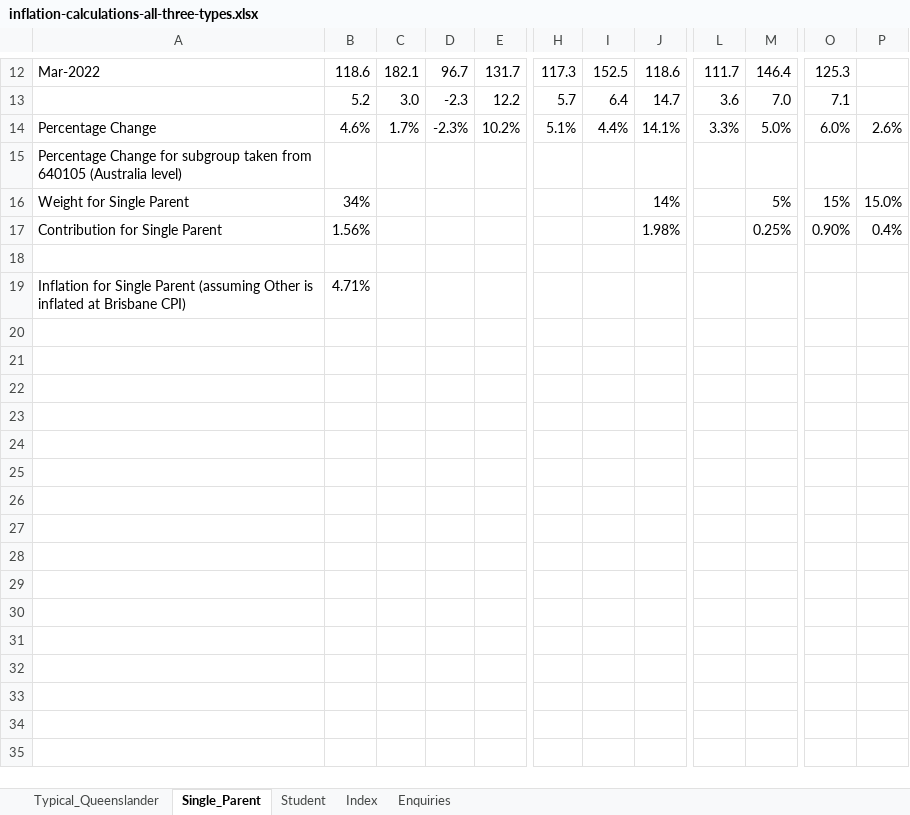
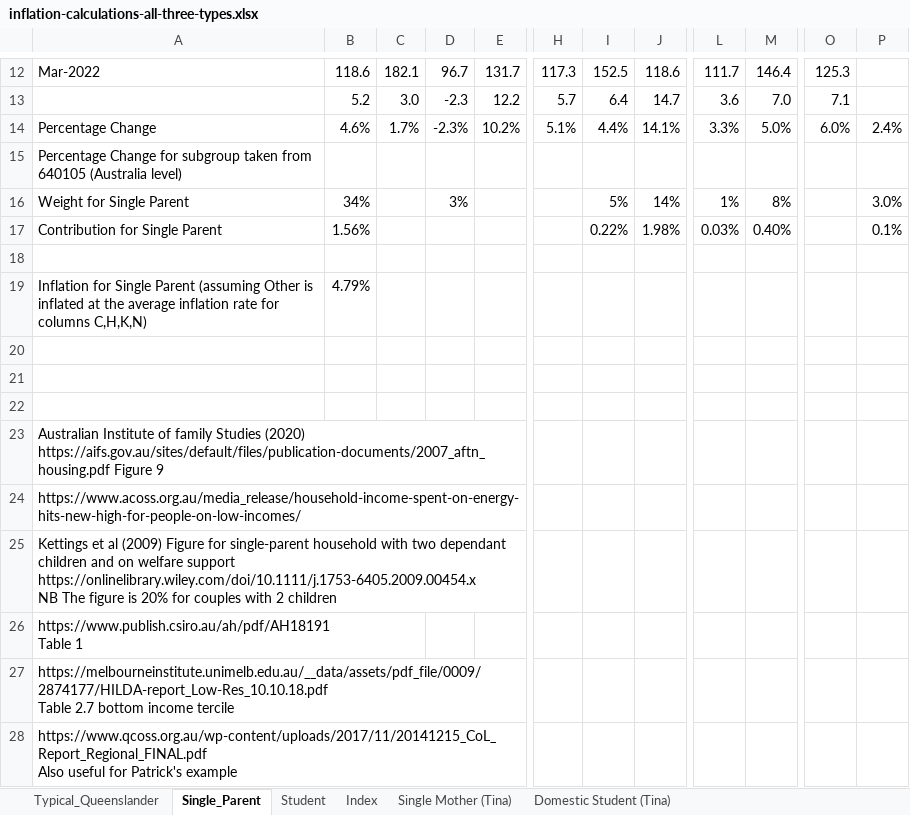
Before and after one commit to uq-aibe-explainer/inflation, an Excel workbook: inflation-calculations-all-three-types.xlsx, sheet Single_Parent, drawn as a sheet; only a part is shown, gaps mark what is left out; values as stored, in another font and other column widths than the file's, no cell formats; rows hold the shown columns only; ↵ is a line break in a cell; the diff names each change by its address in the sheet, - before the commit and + after, or states it on an @@ line.

Commit message:
latest inflation calculations now harmonized across types

```diff
--- a/inflation-calculations-all-three-types.xlsx (sheet Single_Parent)
+++ b/inflation-calculations-all-three-types.xlsx (sheet Single_Parent)
-sheet tab: Enquiries
+sheet tab: Single Mother (Tina)
+sheet tab: Domestic Student (Tina)
-P14: 2.6%
+P14: 2.4%
-D16: (empty)
+D16: 3%
-I16: (empty)
+I16: 5%
-L16: (empty)
+L16: 1%
-M16: 5%
+M16: 8%
-O16: 15%
+O16: (empty)
-P16: 15.0%
+P16: 3.0%
-I17: (empty)
+I17: 0.22%
-L17: (empty)
+L17: 0.03%
-M17: 0.25%
+M17: 0.40%
-O17: 0.90%
+O17: (empty)
-P17: 0.4%
+P17: 0.1%
-A19: …inflated at Brisbane CPI)
+A19: …inflated at the average inflation rate for columns C,H,K,N)
-B19: 4.71%
+B19: 4.79%
+row 21: (empty)
+row 22: (empty)
+row 23: Australian Institute of family Studies (2020) https://aifs.gov.au/sites/default/files/publication-documents/2007_aftn_housing.pdf Figure 9
+row 24: https://www.acoss.org.au/media_release/household-income-spent-on-energy-hits-new-high-for-people-on-low-incomes/
+row 25: Kettings et al (2009) Figure for single-parent household with two dependant children and on welfare support https://onlinelibrary.wiley.com/doi/10.1111/j.1753-6405.2009.00454.x ↵ NB The figure is 20% for couples with 2 children
+row 26: https://www.publish.csiro.au/ah/pdf/AH18191 ↵ Table 1
+row 27: https://melbourneinstitute.unimelb.edu.au/__data/assets/pdf_file/0009/2874177/HILDA-report_Low-Res_10.10.18.pdf ↵ Table 2.7 bottom income tercile
+row 28: https://www.qcoss.org.au/wp-content/uploads/2017/11/20141215_CoL_Report_Regional_FINAL.pdf ↵ Also useful for Patrick's example
```
Also changed, not shown: sheet Student, sheet Index, sheet Typical_Queenslander, cell formats, formulas that keep their value, charts or pictures.
